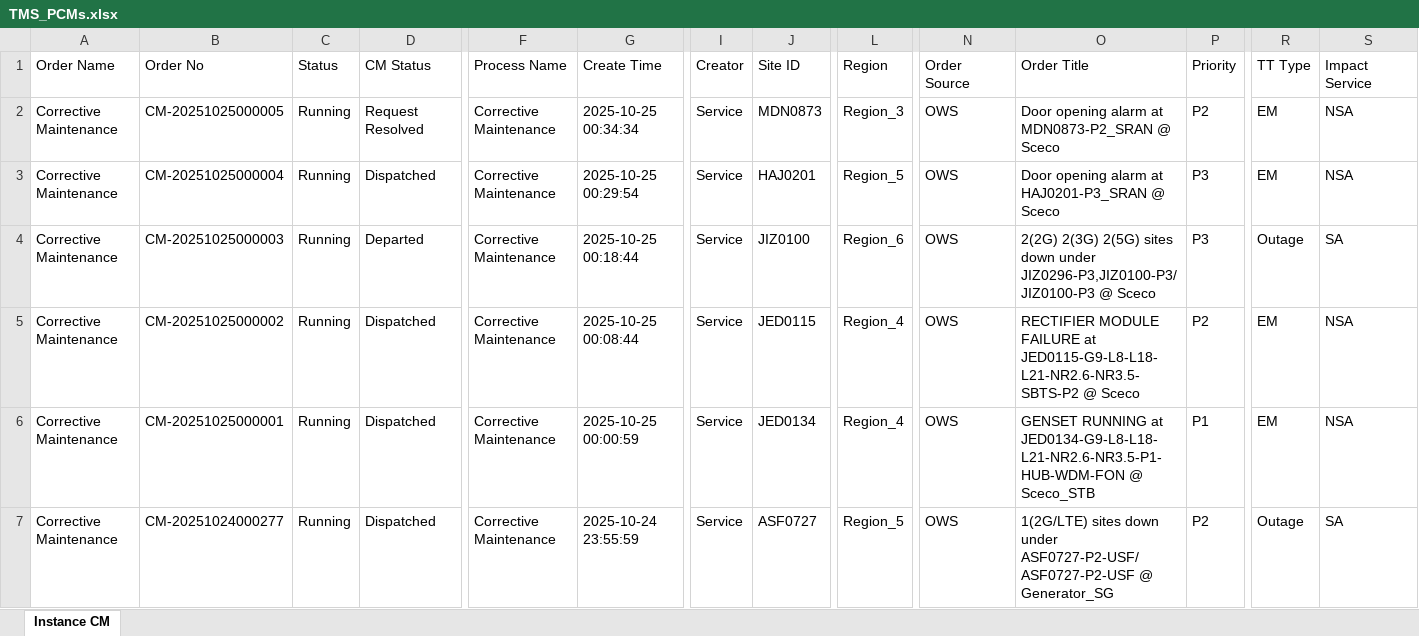
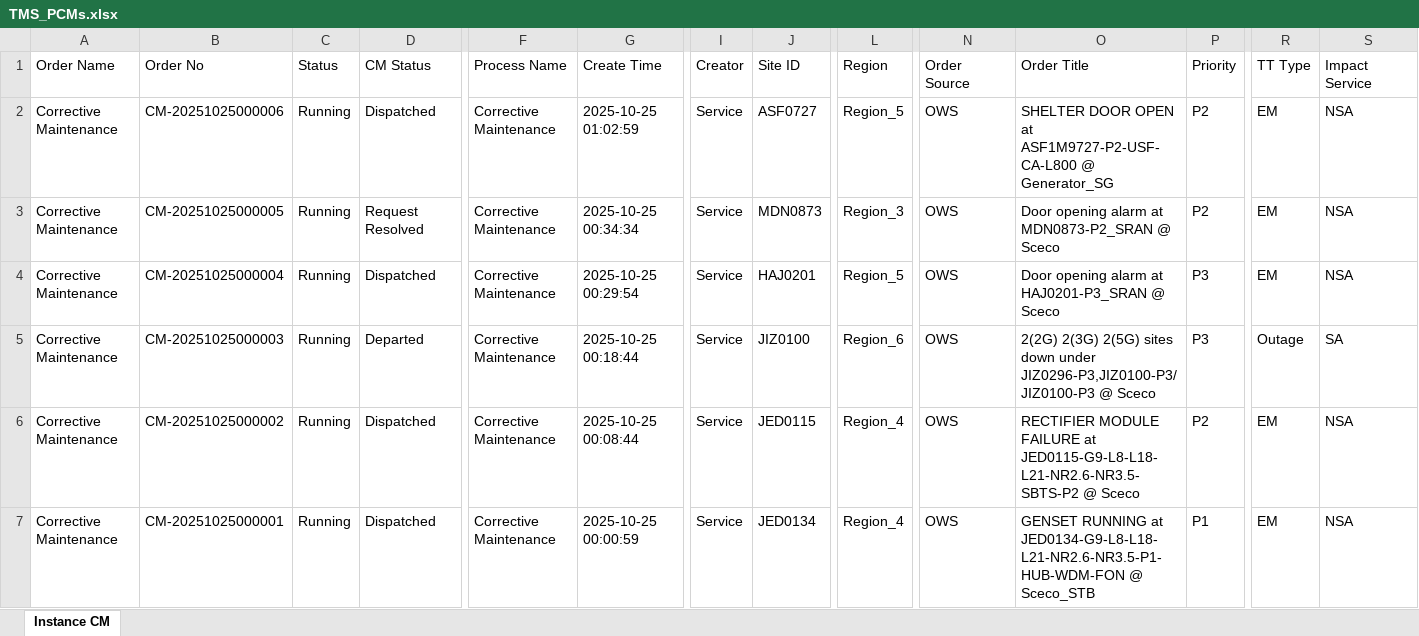
Before and after one commit to decosaro/tms_running, an Excel workbook: TMS_PCMs.xlsx, sheet Instance CM, drawn as a sheet; only a part is shown, gaps mark what is left out; the shorter side is filled out with more unchanged rows; values as stored, in another font and other column widths than the file's, no borders; rows hold the shown columns only; the diff names each change by its address in the sheet, - before the commit and + after, or states it on an @@ line.

Commit message:
Updated TMS_PCMs.xlsx from OneDrive

```diff
--- a/TMS_PCMs.xlsx (sheet Instance CM)
+++ b/TMS_PCMs.xlsx (sheet Instance CM)
+row 2: Corrective Maintenance | CM-20251025000006 | Running | Dispatched | Corrective Maintenance | 2025-10-25 01:02:59 | Service | ASF0727 | Region_5 | OWS | SHELTER DOOR OPEN at ASF1M9727-P2-USF-CA-L800 @ Generator_SG | P2 | EM | NSA
```
